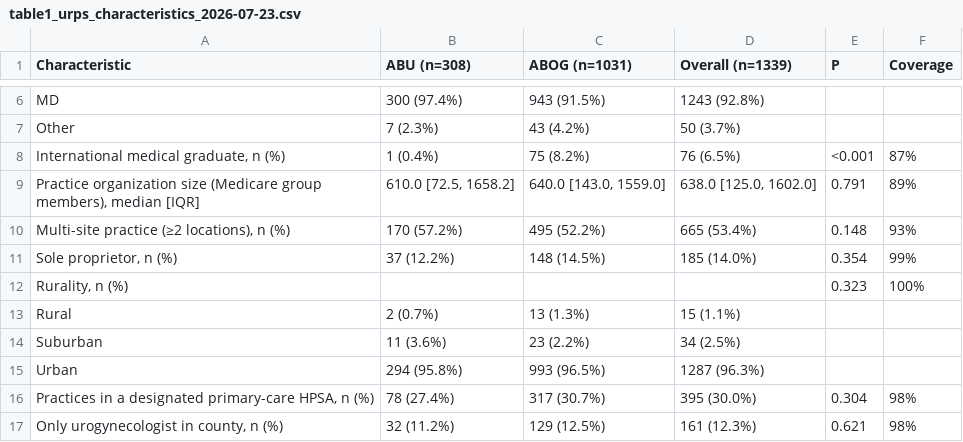
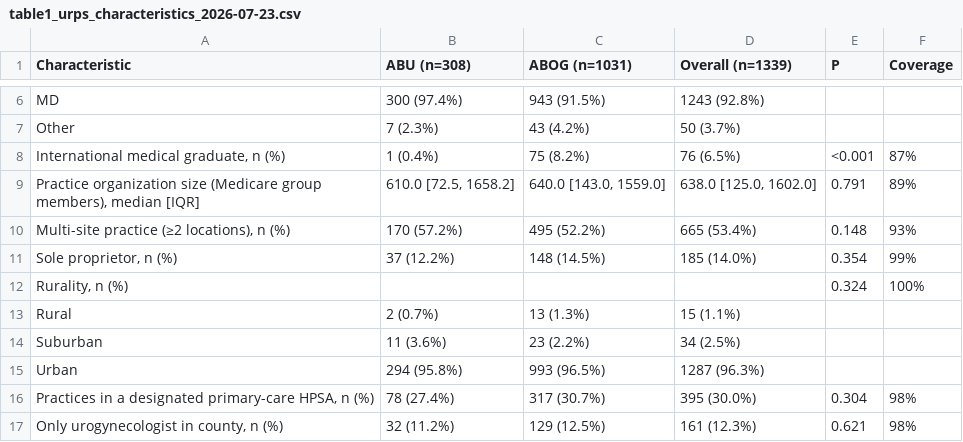
Before and after one commit to mufflyt/cliff, a CSV file: data/table1_urps_characteristics_2026-07-23.csv, drawn as a sheet; only a part is shown, gaps mark what is left out.

```diff
--- a/data/table1_urps_characteristics_2026-07-23.csv
+++ b/data/table1_urps_characteristics_2026-07-23.csv
@@ -11,3 +11,3 @@ Characteristic,ABU (n=308),ABOG (n=1031),Overall (n=1339),P,Coverage
 "Sole proprietor, n (%)",37 (12.2%),148 (14.5%),185 (14.0%),0.354,99%
-"Rurality, n (%)","","","",0.323,100%
+"Rurality, n (%)","","","",0.324,100%
    Rural,2 (0.7%),13 (1.3%),15 (1.1%),"",""
```
Also changed, not shown: data/sensitivity_grid.csv, 2 other files.
